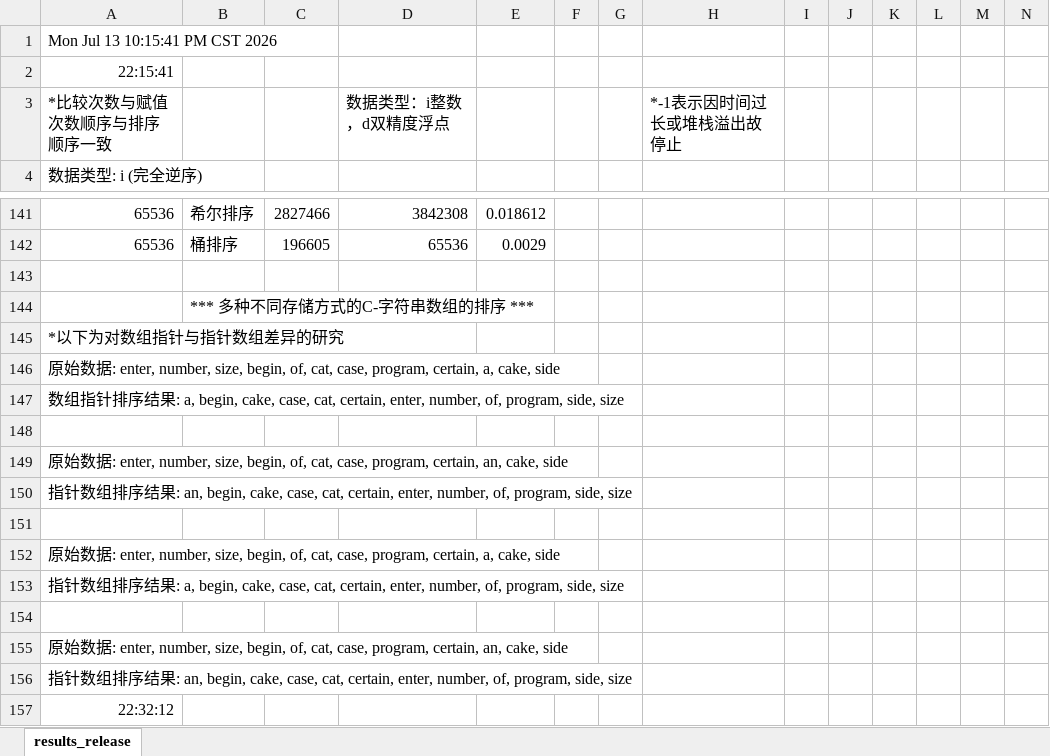
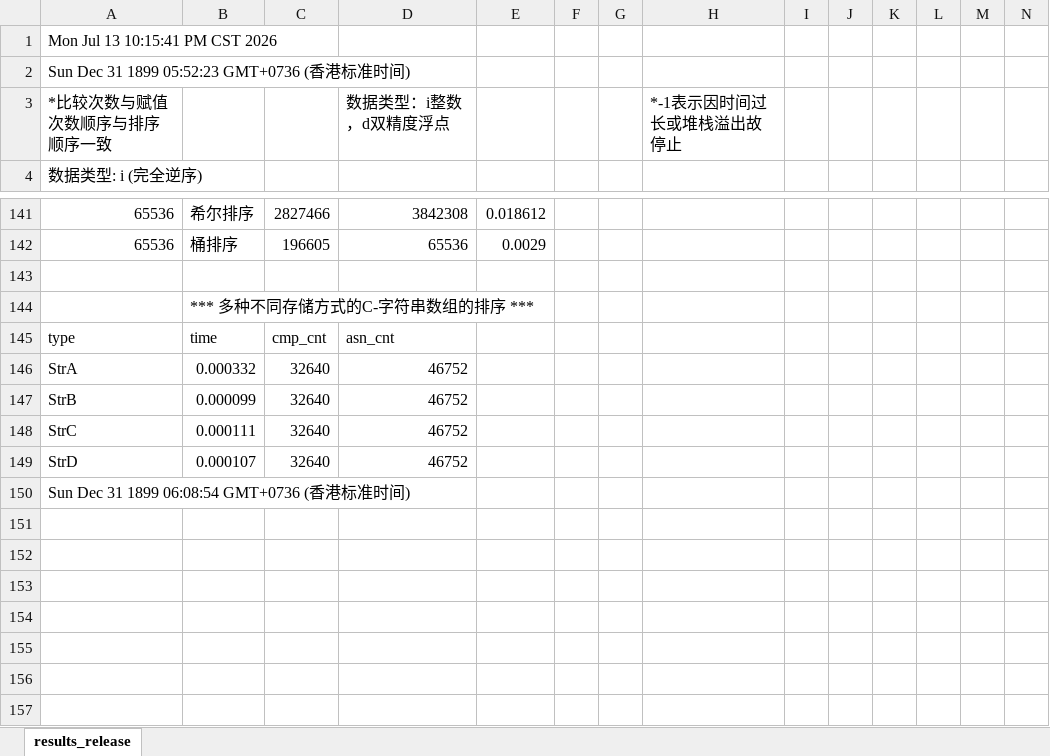
Before and after one commit to marrma-593/Sort_research, an Excel workbook: results_release.xlsx, sheet results_release, drawn as a sheet; only a part is shown, gaps mark what is left out; values as stored, in another font and other column widths than the file's, no borders; removed rows and columns are numbered as before the commit, all else as after; rows hold the shown columns only; the diff names each change by its address in the sheet, - before the commit and + after, or states it on an @@ line.

```diff
--- a/results_release.xlsx (sheet results_release)
+++ b/results_release.xlsx (sheet results_release)
-A2: 22:15:41
+A2: Sun Dec 31 1899 05:52:23 GMT+0736 (香港标准时间)
-row 145: *以下为对数组指针与指针数组差异的研究
-row 146: 原始数据: enter, number, size, begin, of, cat, case, program, certain, a, cake, side
-row 147: 数组指针排序结果: a, begin, cake, case, cat, certain, enter, number, of, program, side, size
-row 145: (empty)
+row 145: type | time | cmp_cnt | asn_cnt
-row 149: 原始数据: enter, number, size, begin, of, cat, case, program, certain, an, cake, side
-row 150: 指针数组排序结果: an, begin, cake, case, cat, certain, enter, number, of, program, side, size
-row 146: (empty)
+row 146: StrA | 0.000332 | 32640 | 46752
-row 152: 原始数据: enter, number, size, begin, of, cat, case, program, certain, a, cake, side
-row 153: 指针数组排序结果: a, begin, cake, case, cat, certain, enter, number, of, program, side, size
-row 147: (empty)
+row 147: StrB | 0.000099 | 32640 | 46752
-row 155: 原始数据: enter, number, size, begin, of, cat, case, program, certain, an, cake, side
-row 156: 指针数组排序结果: an, begin, cake, case, cat, certain, enter, number, of, program, side, size
+row 148: StrC | 0.000111 | 32640 | 46752
+row 149: StrD | 0.000107 | 32640 | 46752
-A150: 22:32:12
+A150: Sun Dec 31 1899 06:08:54 GMT+0736 (香港标准时间)
```
Also changed, not shown: 4 other files.
